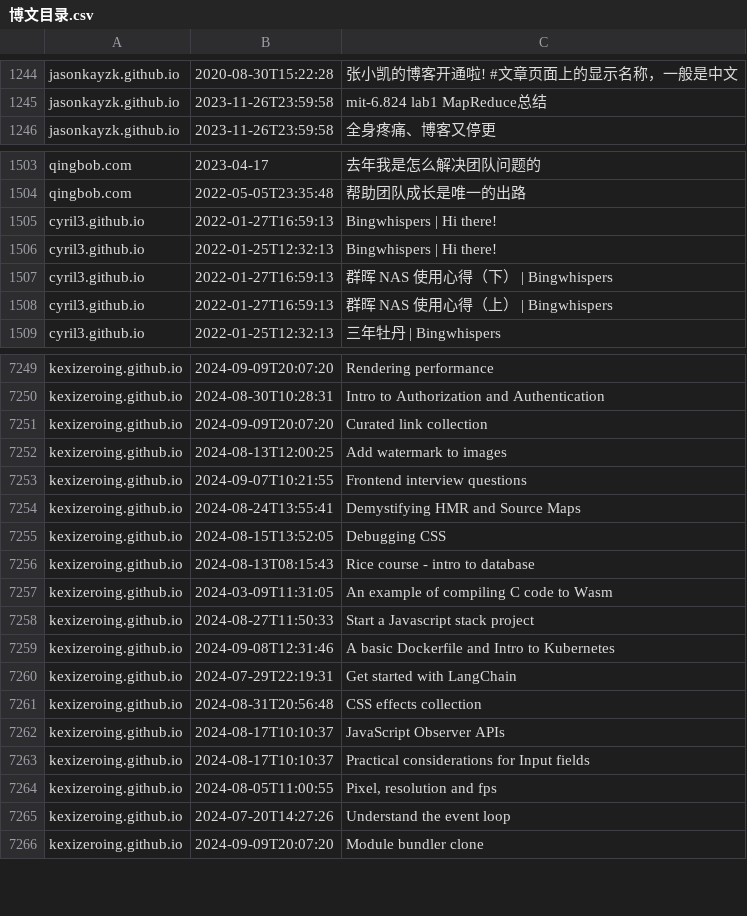
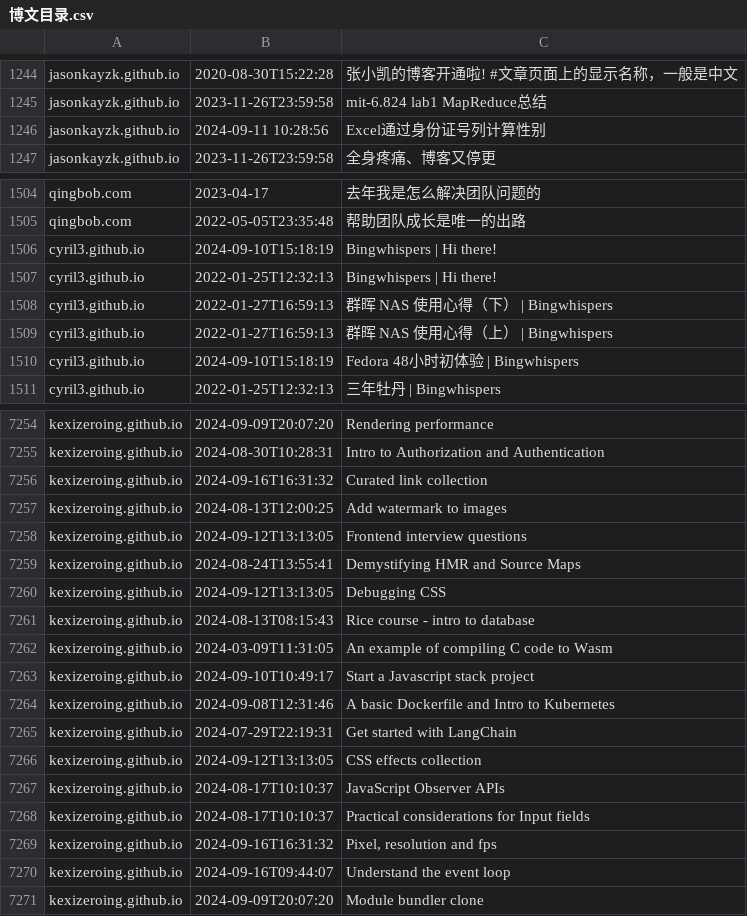
Before and after one commit to nobodxbodon/collection-of-chinese-blogs, a CSV file: 原型/博文目录.csv, drawn as a sheet; only a part is shown, gaps mark what is left out; the diff covers the shown part only.

```diff
--- a/原型/博文目录.csv
+++ b/原型/博文目录.csv
@@ -1245,2 +1245,3 @@ jasonkayzk.github.io,2020-08-30T15:22:28,张小凯的博客开通啦!  #文章
 jasonkayzk.github.io,2023-11-26T23:59:58,mit-6.824 lab1 MapReduce总结
+jasonkayzk.github.io,2024-09-11 10:28:56,Excel通过身份证号列计算性别
 jasonkayzk.github.io,2023-11-26T23:59:58,全身疼痛、博客又停更
@@ -1504,3 +1505,3 @@ qingbob.com,2023-04-17,去年我是怎么解决团队问题的
 qingbob.com,2022-05-05T23:35:48,帮助团队成长是唯一的出路
-cyril3.github.io,2022-01-27T16:59:13,Bingwhispers | Hi there!
+cyril3.github.io,2024-09-10T15:18:19,Bingwhispers | Hi there!
 cyril3.github.io,2022-01-25T12:32:13,Bingwhispers | Hi there!
@@ -1508,2 +1509,3 @@ cyril3.github.io,2022-01-27T16:59:13,群晖 NAS 使用心得（下） | Bingwhis
 cyril3.github.io,2022-01-27T16:59:13,群晖 NAS 使用心得（上） | Bingwhispers
+cyril3.github.io,2024-09-10T15:18:19,Fedora 48小时初体验 | Bingwhispers
 cyril3.github.io,2022-01-25T12:32:13,三年牡丹 | Bingwhispers
@@ -7250,17 +7255,17 @@ kexizeroing.github.io,2024-09-09T20:07:20,Rendering performance
 kexizeroing.github.io,2024-08-30T10:28:31,Intro to Authorization and Authentication
-kexizeroing.github.io,2024-09-09T20:07:20,Curated link collection
+kexizeroing.github.io,2024-09-16T16:31:32,Curated link collection
 kexizeroing.github.io,2024-08-13T12:00:25,Add watermark to images
-kexizeroing.github.io,2024-09-07T10:21:55,Frontend interview questions
+kexizeroing.github.io,2024-09-12T13:13:05,Frontend interview questions
 kexizeroing.github.io,2024-08-24T13:55:41,Demystifying HMR and Source Maps
-kexizeroing.github.io,2024-08-15T13:52:05,Debugging CSS
+kexizeroing.github.io,2024-09-12T13:13:05,Debugging CSS
 kexizeroing.github.io,2024-08-13T08:15:43,Rice course - intro to database
 kexizeroing.github.io,2024-03-09T11:31:05,An example of compiling C code to Wasm
-kexizeroing.github.io,2024-08-27T11:50:33,Start a Javascript stack project
+kexizeroing.github.io,2024-09-10T10:49:17,Start a Javascript stack project
 kexizeroing.github.io,2024-09-08T12:31:46,A basic Dockerfile and Intro to Kubernetes
 kexizeroing.github.io,2024-07-29T22:19:31,Get started with LangChain
-kexizeroing.github.io,2024-08-31T20:56:48,CSS effects collection
+kexizeroing.github.io,2024-09-12T13:13:05,CSS effects collection
 kexizeroing.github.io,2024-08-17T10:10:37,JavaScript Observer APIs
 kexizeroing.github.io,2024-08-17T10:10:37,Practical considerations for Input fields
-kexizeroing.github.io,2024-08-05T11:00:55,"Pixel, resolution and fps"
-kexizeroing.github.io,2024-07-20T14:27:26,Understand the event loop
+kexizeroing.github.io,2024-09-16T16:31:32,"Pixel, resolution and fps"
+kexizeroing.github.io,2024-09-16T09:44:07,Understand the event loop
 kexizeroing.github.io,2024-09-09T20:07:20,Module bundler clone
```
Also changed, not shown: 10 added rows and 19 edited cells elsewhere in this file, 原型/统计数据.csv.
